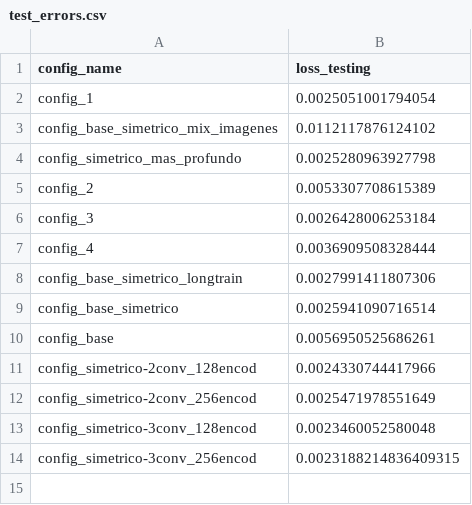
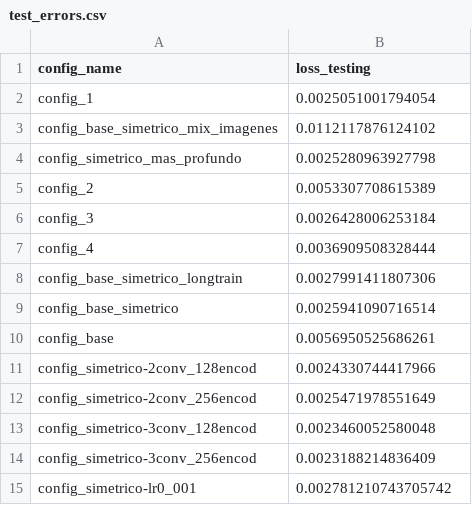
Before and after one commit to biancabalzarini/despeckling, a CSV file: notebooks/data/test_errors.csv, drawn as a sheet.

Commit message:
corro con otro config

```diff
--- a/notebooks/data/test_errors.csv
+++ b/notebooks/data/test_errors.csv
@@ -13,2 +13,3 @@ config_simetrico-2conv_256encod,0.0025471978551649
 config_simetrico-3conv_128encod,0.0023460052580048
-config_simetrico-3conv_256encod,0.0023188214836409315
+config_simetrico-3conv_256encod,0.0023188214836409
+config_simetrico-lr0_001,0.002781210743705742
```
Also changed, not shown: 6 other files.
